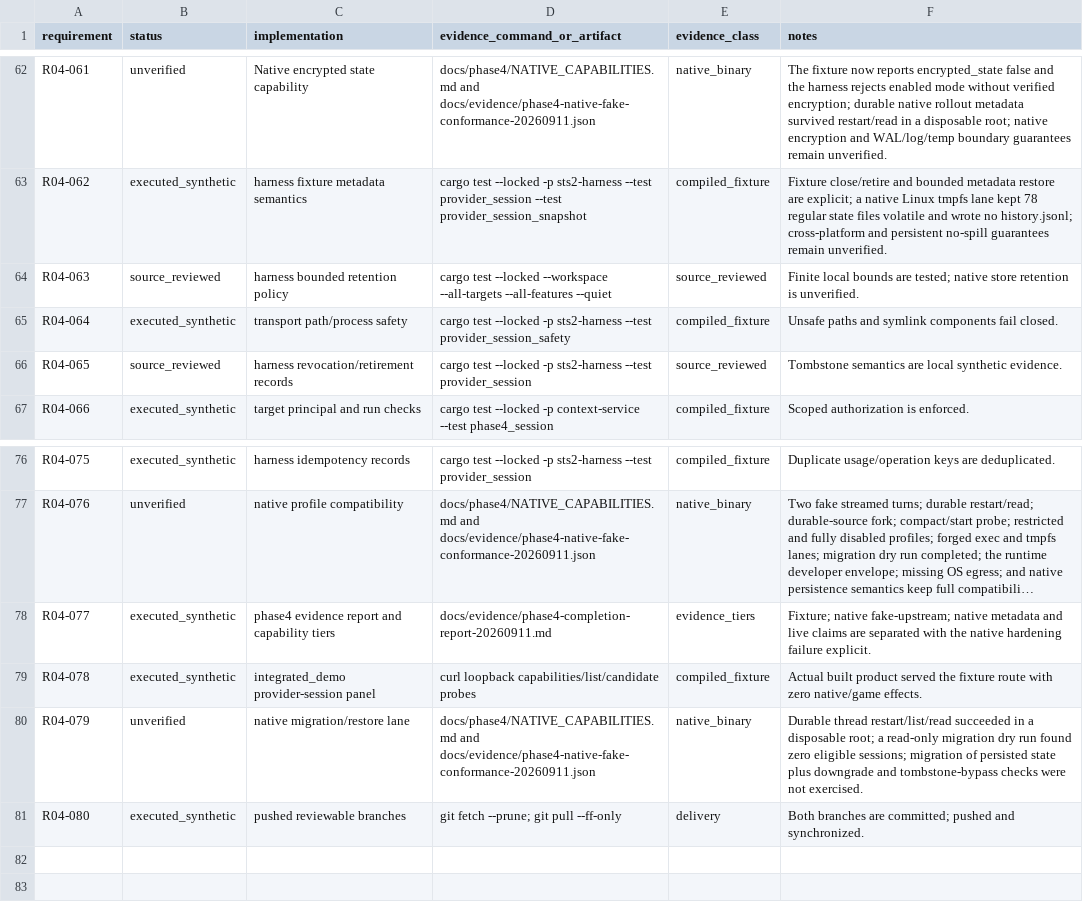
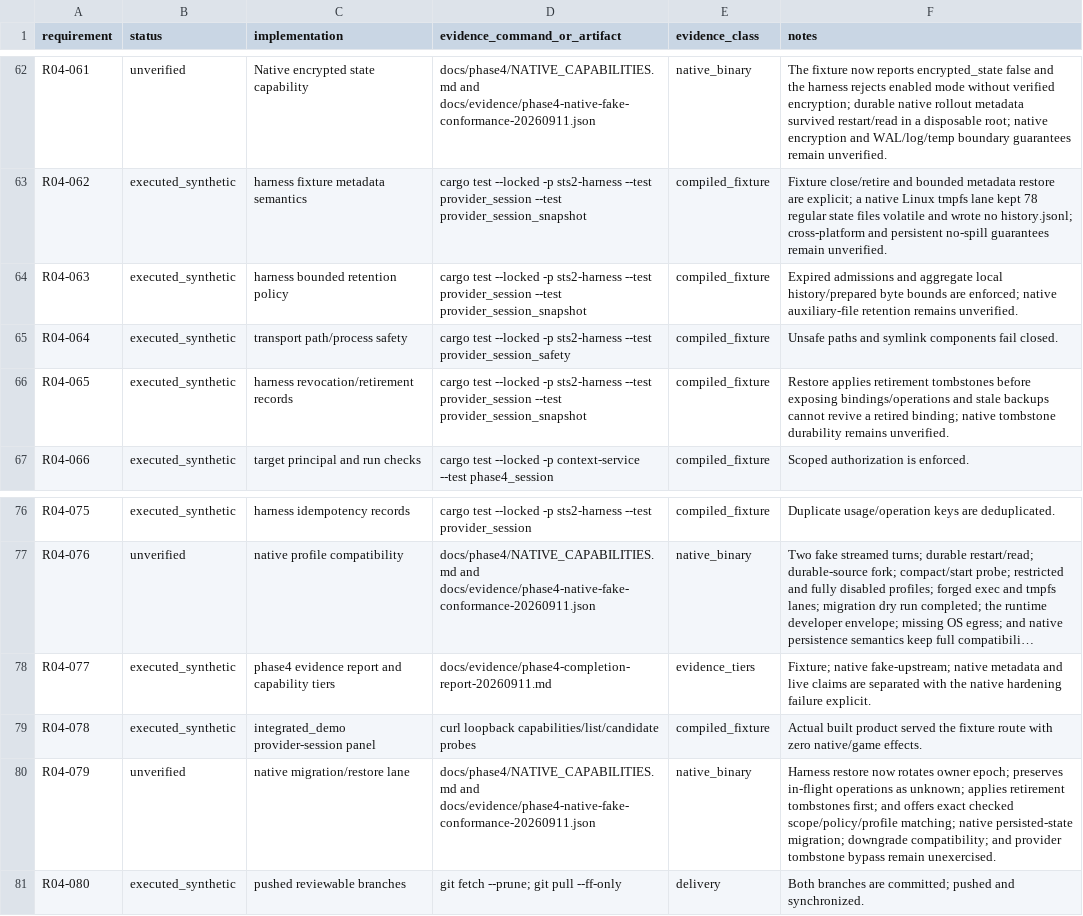
Before and after one commit to AI-Ascension/ascension-context-console, a CSV file: docs/evidence/phase4-requirement-evidence-20260911.csv, drawn as a sheet; only a part is shown, gaps mark what is left out; long unchanged cells end in ….

Commit message:
Document provider retention and restore fences

```diff
--- a/docs/evidence/phase4-requirement-evidence-20260911.csv
+++ b/docs/evidence/phase4-requirement-evidence-20260911.csv
@@ -63,5 +63,5 @@ R04-061,unverified,Native encrypted state capability,docs/phase4/NATIVE_CAPABILI
 R04-062,executed_synthetic,harness fixture metadata semantics,cargo test --locked -p sts2-harness --test provider_session --test provider_session_snapshot,compiled_fixture,Fixture close/retire and bounded metadata restore are explicit; a native Linux tmpfs lane kept 78 regular state files volatile and wrote no history.jsonl; cross-platform and persistent no-spill guarantees remain unverified.
-R04-063,source_reviewed,harness bounded retention policy,cargo test --locked --workspace --all-targets --all-features --quiet,source_reviewed,Finite local bounds are tested; native store retention is unverified.
+R04-063,executed_synthetic,harness bounded retention policy,cargo test --locked -p sts2-harness --test provider_session --test provider_session_snapshot,compiled_fixture,Expired admissions and aggregate local history/prepared byte bounds are enforced; native auxiliary-file retention remains unverified.
 R04-064,executed_synthetic,transport path/process safety,cargo test --locked -p sts2-harness --test provider_session_safety,compiled_fixture,Unsafe paths and symlink components fail closed.
-R04-065,source_reviewed,harness revocation/retirement records,cargo test --locked -p sts2-harness --test provider_session,source_reviewed,Tombstone semantics are local synthetic evidence.
+R04-065,executed_synthetic,harness revocation/retirement records,cargo test --locked -p sts2-harness --test provider_session --test provider_session_snapshot,compiled_fixture,Restore applies retirement tombstones before exposing bindings/operations and stale backups cannot revive a retired binding; native tombstone durability remains unverified.
 R04-066,executed_synthetic,target principal and run checks,cargo test --locked -p context-service --test phase4_session,compiled_fixture,Scoped authorization is enforced.
@@ -79,3 +79,3 @@ R04-077,executed_synthetic,phase4 evidence report and capability tiers,docs/evid
 R04-078,executed_synthetic,integrated_demo provider-session panel,curl loopback capabilities/list/candidate probes,compiled_fixture,Actual built product served the fixture route with zero native/game effects.
-R04-079,unverified,native migration/restore lane,docs/phase4/NATIVE_CAPABILITIES.md and docs/evidence/phase4-native-fake-conformance-20260911.json,native_binary,Durable thread restart/list/read succeeded in a disposable root; a read-only migration dry run found zero eligible sessions; migration of persisted state plus downgrade and tombstone-bypass checks were not exercised.
+R04-079,unverified,native migration/restore lane,docs/phase4/NATIVE_CAPABILITIES.md and docs/evidence/phase4-native-fake-conformance-20260911.json,native_binary,Harness restore now rotates owner epoch; preserves in-flight operations as unknown; applies retirement tombstones first; and offers exact checked scope/policy/profile matching; native persisted-state migration; downgrade compatibility; and provider tombstone bypass remain unexercised.
 R04-080,executed_synthetic,pushed reviewable branches,git fetch --prune; git pull --ff-only,delivery,Both branches are committed; pushed and synchronized.
```
Also changed, not shown: 2 other files.
